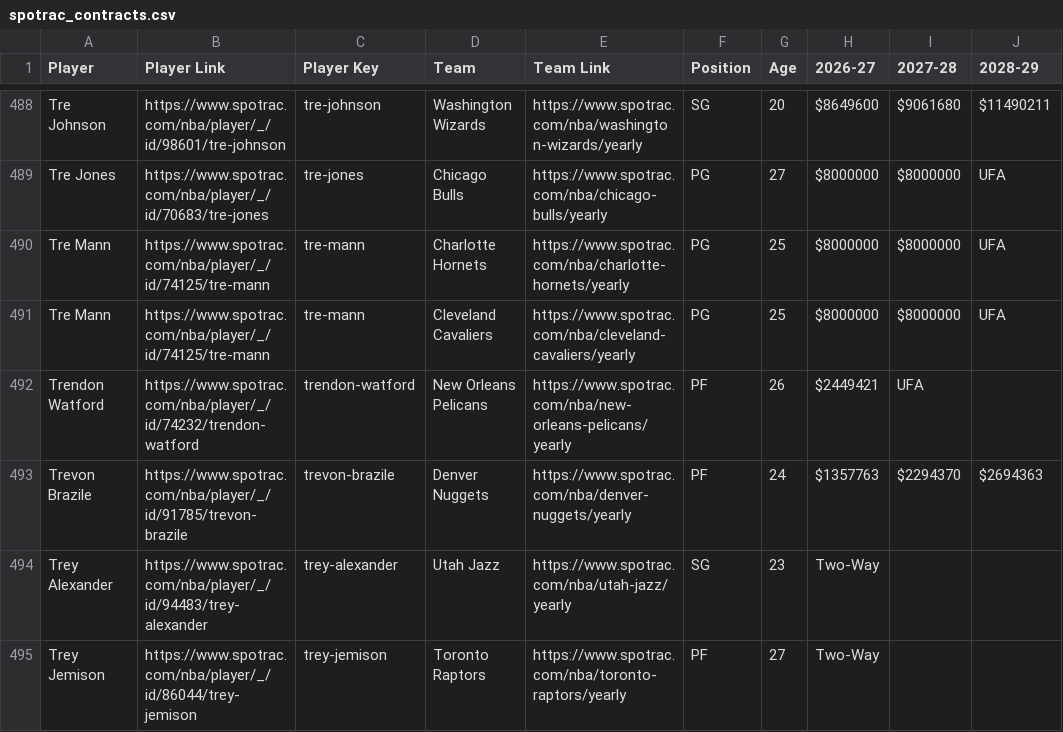
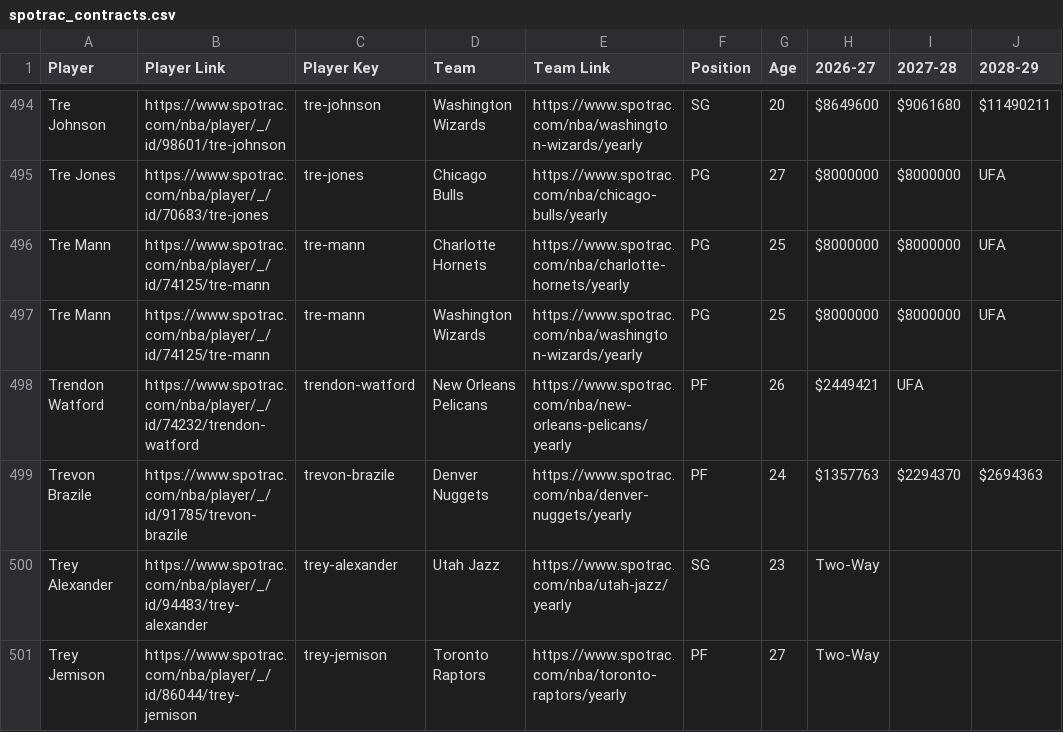
Before and after one commit to b-harr/dmcb, a CSV file: data/spotrac_contracts.csv, drawn as a sheet; only a part is shown, gaps mark what is left out; addresses are those after the commit; the diff covers the shown part only; the diff names each change by its address in the sheet, - before the commit and + after, or states it on an @@ line.

Commit message:
James Harden signed. Cam Whitmore, Julian Reese, Max Strus, Peyton Watson, Tre Mann traded.
Aug 20, 2026 - James Harden (SG) - Agreed to a 3 year $97 million contract with Cleveland Cavaliers (CLE) - includes 2028-29 Player Option

Aug 19, 2026 - Peyton Watson (SG) - Agreed to 4 year $88 million contract with Denver (DEN) as part of a Sign-and-Trade with Cleveland (CLE) - includes 2029-30 Player Option
Aug 19, 2026 - Peyton Watson (SG) - Traded to Cleveland (CLE) from Denver (DEN) as part of a 5-team trade: Cleveland (CLE) traded a 2031 1st round pick and a 2032 2nd round pick [SAC pick] to Denver (DEN); Cleveland (CLE) traded Max Strus to LA (LAC); Cleveland (CLE) traded Tre Mann, a 2027 2nd round pick [LAC pick] and cash to Washington (WAS); Cleveland (CLE) traded Dennis Schröder to Charlotte (CHA); LA (LAC) traded Ismael Kamagate to Cleveland (CLE); LA (LAC) traded a 2027 2nd round pick [PHI pick] to Charlotte (CHA); Washington (WAS) traded Cam Whitmore to Cleveland (CLE); Washington (WAS) traded Julian Reese to Denver (DEN); Charlotte (CHA) traded Tre Mann to Washington (WAS)

```diff
--- a/data/spotrac_contracts.csv
+++ b/data/spotrac_contracts.csv
-D497 (Team): Cleveland Cavaliers
+D497 (Team): Washington Wizards
-E497 (Team Link): https://www.spotrac.com/nba/cleveland-cavaliers/yearly
+E497 (Team Link): https://www.spotrac.com/nba/washington-wizards/yearly
```
Also changed, not shown: 6 added rows elsewhere in this file.
